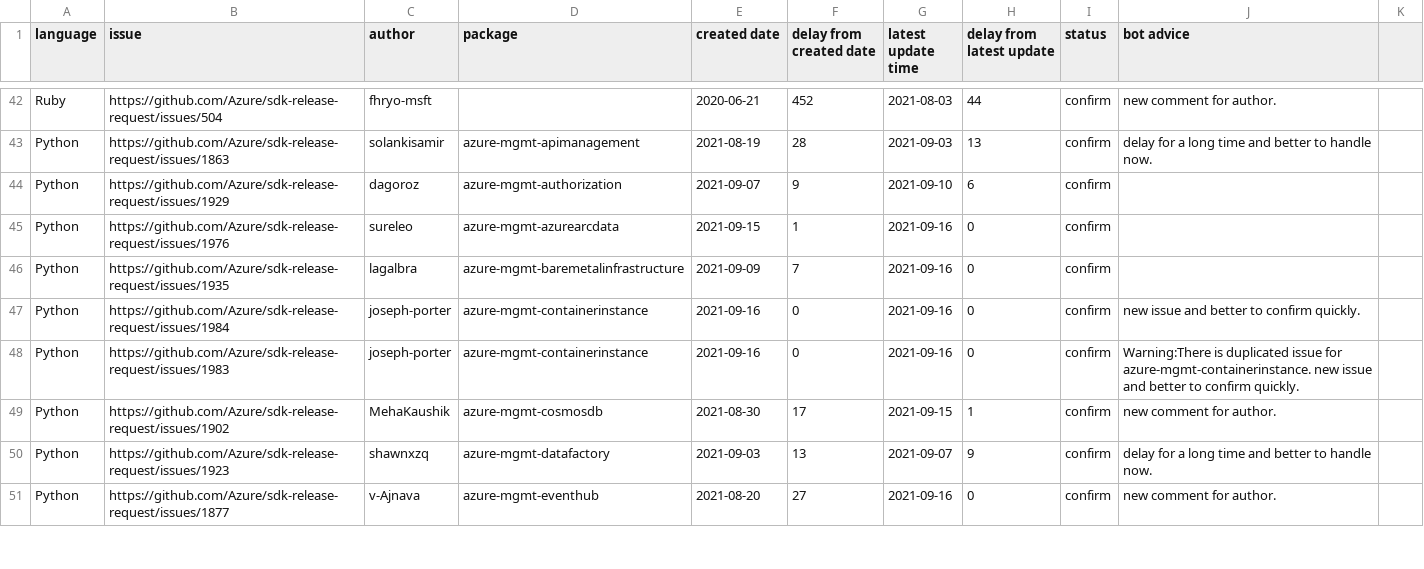
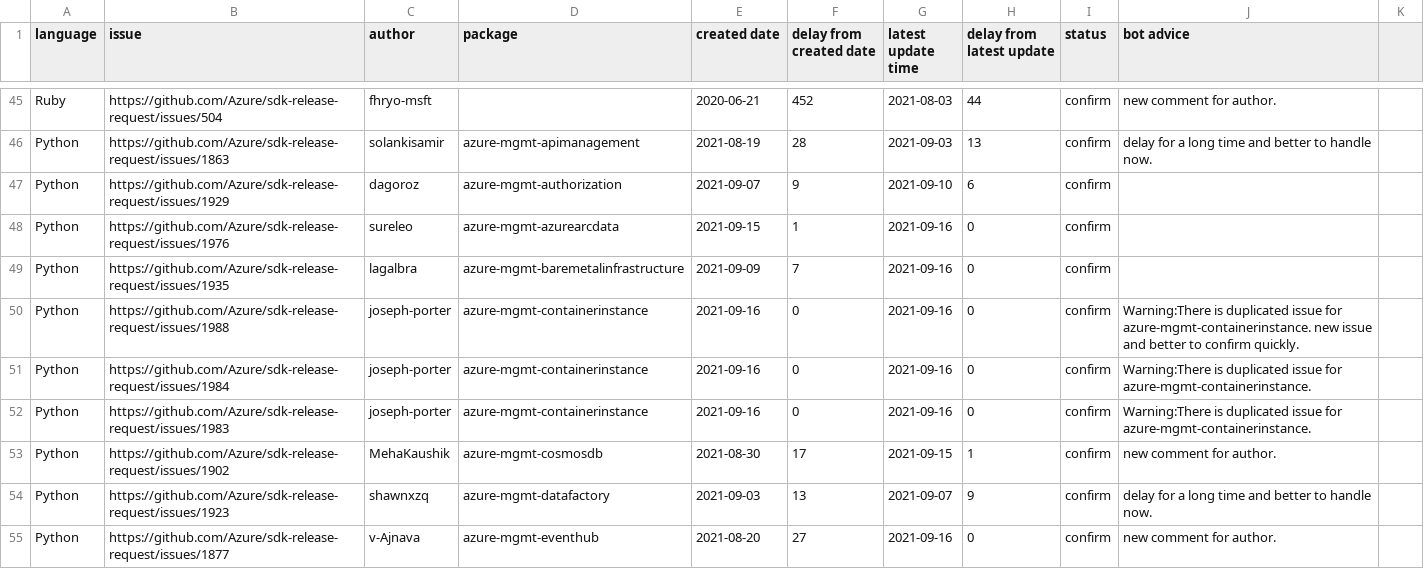
Before and after one commit to msyyc/file-storage, a CSV file: release_issue_status.csv, drawn as a sheet; only a part is shown, gaps mark what is left out; the diff covers the shown part only.

Commit message:
update excel

```diff
--- a/release_issue_status.csv
+++ b/release_issue_status.csv
@@ -46,4 +49,5 @@ Python,https://github.com/Azure/sdk-release-request/issues/1976,sureleo,azure-mg
 Python,https://github.com/Azure/sdk-release-request/issues/1935,lagalbra,azure-mgmt-baremetalinfrastructure,2021-09-09,7,2021-09-16,0,confirm,
-Python,https://github.com/Azure/sdk-release-request/issues/1984,joseph-porter,azure-mgmt-containerinstance,2021-09-16,0,2021-09-16,0,confirm,new issue and better to confirm quickly.
-Python,https://github.com/Azure/sdk-release-request/issues/1983,joseph-porter,azure-mgmt-containerinstance,2021-09-16,0,2021-09-16,0,confirm,Warning:There is duplicated issue for azure-mgmt-containerinstance. new issue and better to confirm quickly.
+Python,https://github.com/Azure/sdk-release-request/issues/1988,joseph-porter,azure-mgmt-containerinstance,2021-09-16,0,2021-09-16,0,confirm,Warning:There is duplicated issue for azure-mgmt-containerinstance. new issue and better to confirm quickly.
+Python,https://github.com/Azure/sdk-release-request/issues/1984,joseph-porter,azure-mgmt-containerinstance,2021-09-16,0,2021-09-16,0,confirm,Warning:There is duplicated issue for azure-mgmt-containerinstance.
+Python,https://github.com/Azure/sdk-release-request/issues/1983,joseph-porter,azure-mgmt-containerinstance,2021-09-16,0,2021-09-16,0,confirm,Warning:There is duplicated issue for azure-mgmt-containerinstance.
 Python,https://github.com/Azure/sdk-release-request/issues/1902,MehaKaushik,azure-mgmt-cosmosdb,2021-08-30,17,2021-09-15,1,confirm,new comment for author.
```
Also changed, not shown: 3 added rows and 11 edited cells elsewhere in this file, 1 other file.
